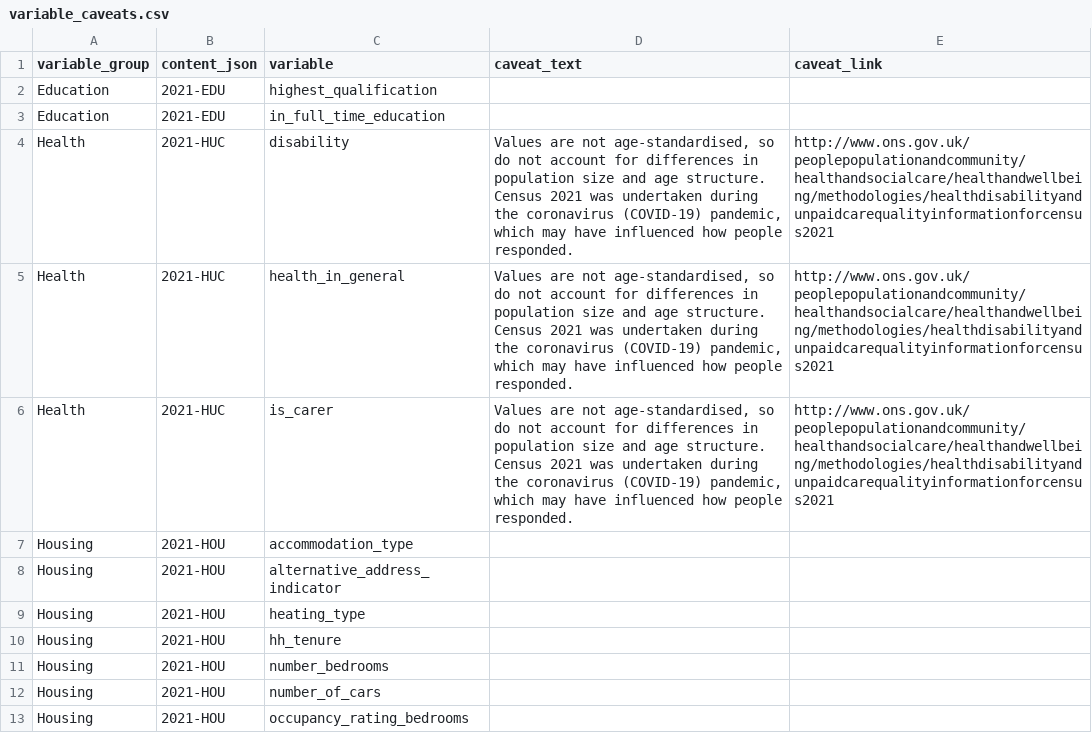
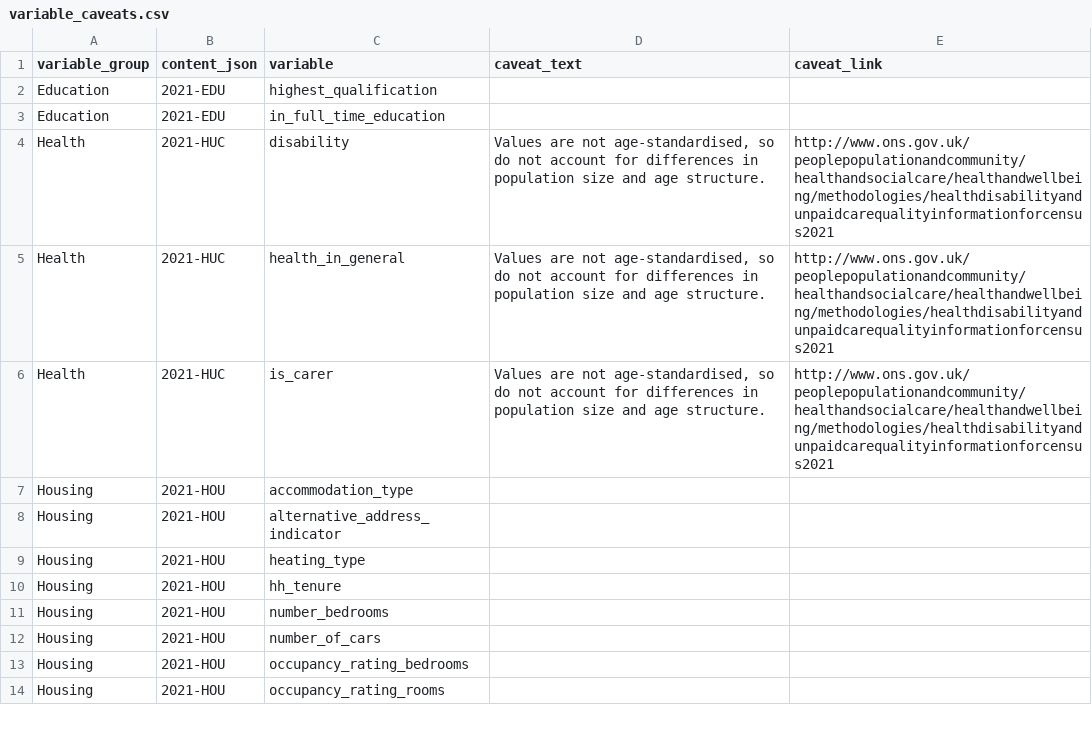
Before and after one commit to ONSdigital/dp-census-atlas, a CSV file: scripts/content/input_metadata_files/variable_caveats.csv, drawn as a sheet; only a part is shown; the shorter side is filled out with more unchanged rows.

```diff
--- a/scripts/content/input_metadata_files/variable_caveats.csv
+++ b/scripts/content/input_metadata_files/variable_caveats.csv
@@ -3,11 +3,5 @@ Education,2021-EDU,highest_qualification,,
 Education,2021-EDU,in_full_time_education,,
-Health,2021-HUC,disability,"Values are not age-standardised, so do not account for differences in population size and age structure.
-
-Census 2021 was undertaken during the coronavirus (COVID-19) pandemic, which may have influenced how people responded.","http://www.ons.gov.uk/peoplepopulationandcommunity/healthandsocialcare/healthandwellbeing/methodologies/healthdisabilityandunpaidcarequalityinformationforcensus2021"
-Health,2021-HUC,health_in_general,"Values are not age-standardised, so do not account for differences in population size and age structure.
-
-Census 2021 was undertaken during the coronavirus (COVID-19) pandemic, which may have influenced how people responded.","http://www.ons.gov.uk/peoplepopulationandcommunity/healthandsocialcare/healthandwellbeing/methodologies/healthdisabilityandunpaidcarequalityinformationforcensus2021",
-Health,2021-HUC,is_carer,"Values are not age-standardised, so do not account for differences in population size and age structure.
-
-Census 2021 was undertaken during the coronavirus (COVID-19) pandemic, which may have influenced how people responded.","http://www.ons.gov.uk/peoplepopulationandcommunity/healthandsocialcare/healthandwellbeing/methodologies/healthdisabilityandunpaidcarequalityinformationforcensus2021",
+Health,2021-HUC,disability,"Values are not age-standardised, so do not account for differences in population size and age structure.","http://www.ons.gov.uk/peoplepopulationandcommunity/healthandsocialcare/healthandwellbeing/methodologies/healthdisabilityandunpaidcarequalityinformationforcensus2021"
+Health,2021-HUC,health_in_general,"Values are not age-standardised, so do not account for differences in population size and age structure.","http://www.ons.gov.uk/peoplepopulationandcommunity/healthandsocialcare/healthandwellbeing/methodologies/healthdisabilityandunpaidcarequalityinformationforcensus2021",
+Health,2021-HUC,is_carer,"Values are not age-standardised, so do not account for differences in population size and age structure.","http://www.ons.gov.uk/peoplepopulationandcommunity/healthandsocialcare/healthandwellbeing/methodologies/healthdisabilityandunpaidcarequalityinformationforcensus2021",
 Housing,2021-HOU,accommodation_type,,
```
Also changed, not shown: scripts/content/input_metadata_files/variable_tile_data_base_urls.csv, 4 other files.
